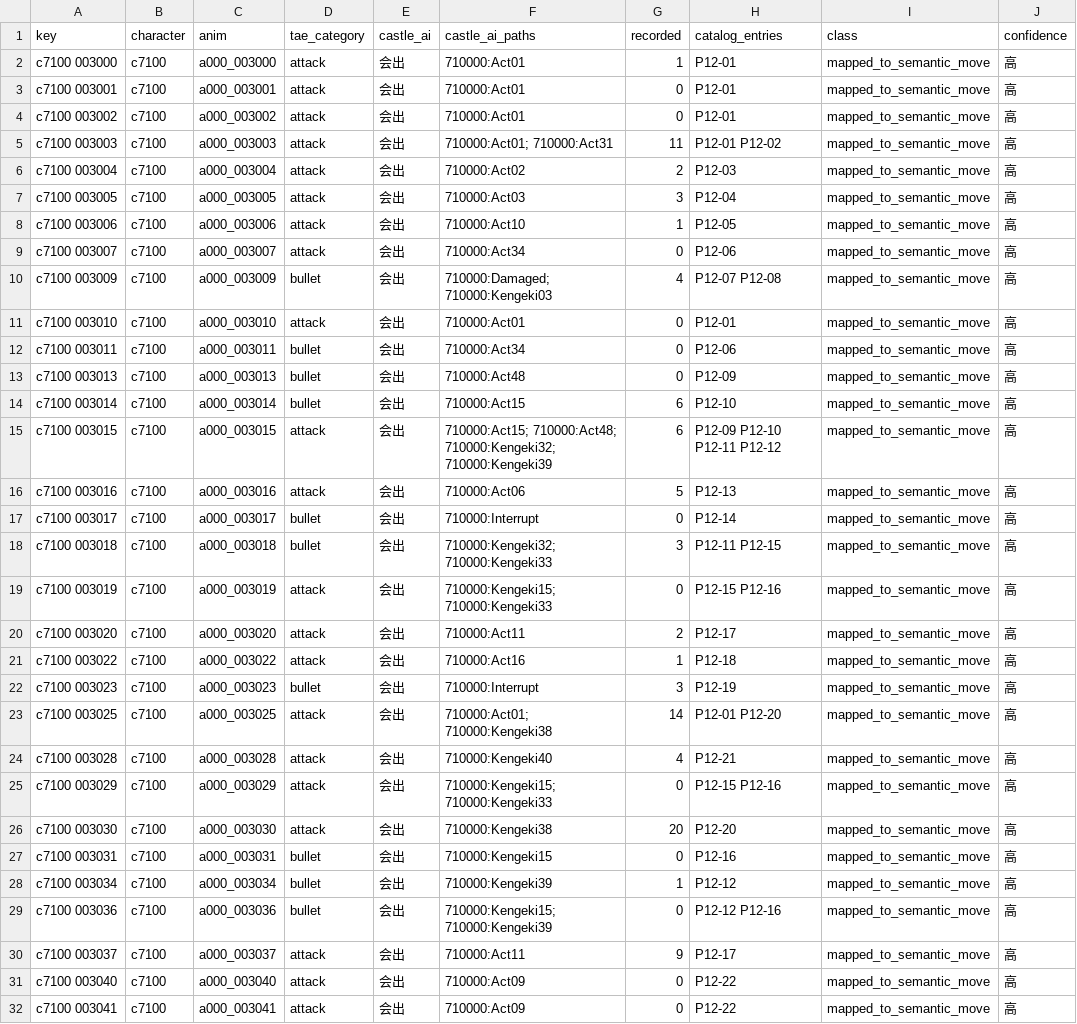
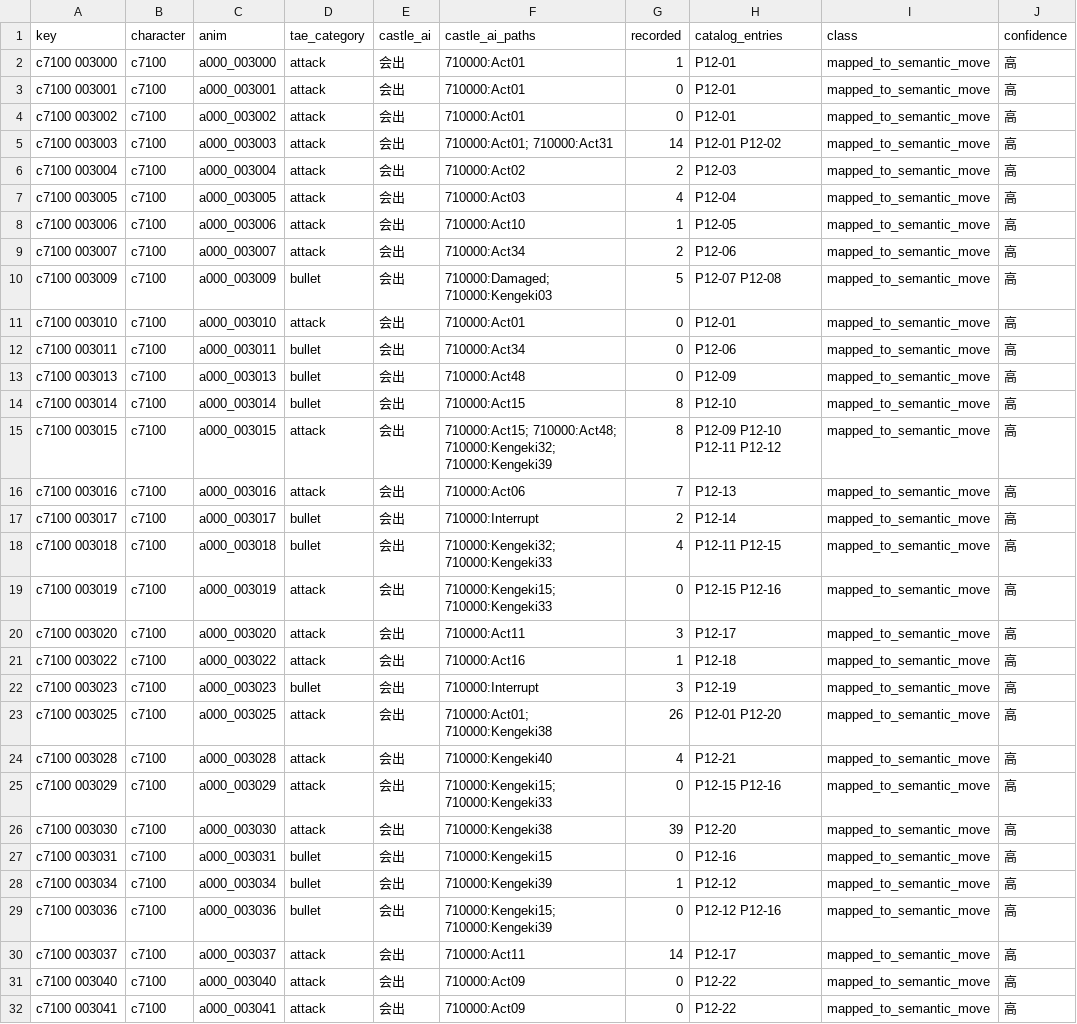
Before and after one commit to CanYouTeachMeHowToCode/Sekiro-boss-practice-analytics, a CSV file: research/ground_truth/engine/genichiro_castle_tae_classes.csv, drawn as a sheet; only a part is shown; the diff covers the shown part only; the diff names each change by its address in the sheet, - before the commit and + after, or states it on an @@ line.

```diff
--- a/research/ground_truth/engine/genichiro_castle_tae_classes.csv
+++ b/research/ground_truth/engine/genichiro_castle_tae_classes.csv
-G5 (recorded): 11
+G5 (recorded): 14
-G7 (recorded): 3
+G7 (recorded): 4
-G9 (recorded): 0
+G9 (recorded): 2
-G10 (recorded): 4
+G10 (recorded): 5
-G14:G15 (recorded): 6
+G14:G15 (recorded): 8
-G16 (recorded): 5
+G16 (recorded): 7
-G17 (recorded): 0
+G17 (recorded): 2
-G18 (recorded): 3
+G18 (recorded): 4
-G20 (recorded): 2
+G20 (recorded): 3
-G23 (recorded): 14
+G23 (recorded): 26
-G26 (recorded): 20
+G26 (recorded): 39
-G30 (recorded): 9
+G30 (recorded): 14
```
Also changed, not shown: 32 edited cells elsewhere in this file, research/ground_truth/deferred/genichiro_castle_tae_deferred.csv, research/ground_truth/semantic/genichiro_catalog.csv, 9 other files.
